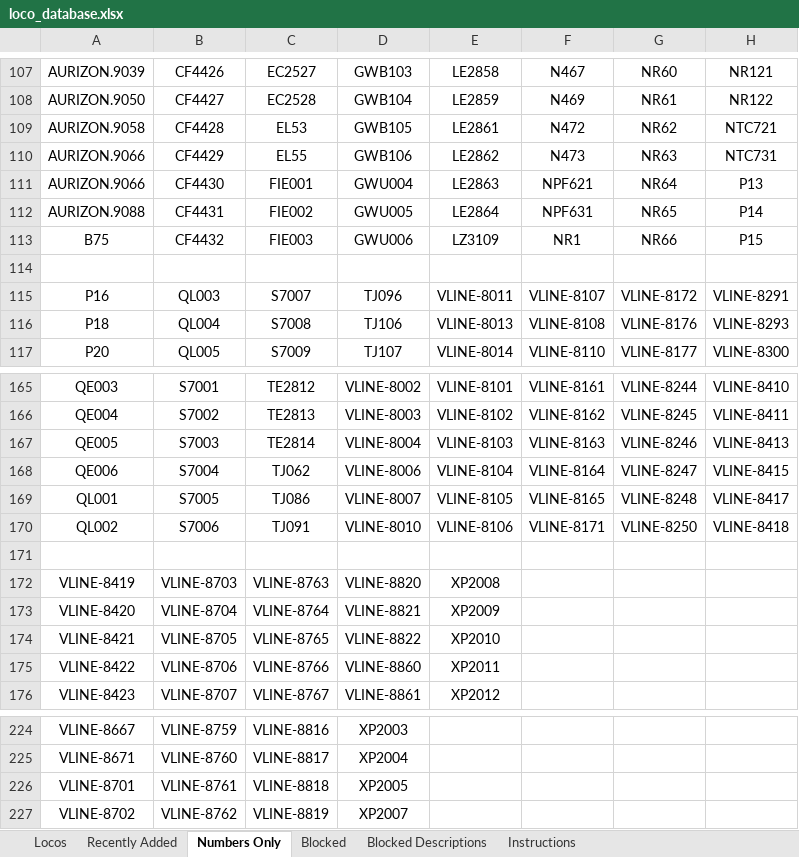
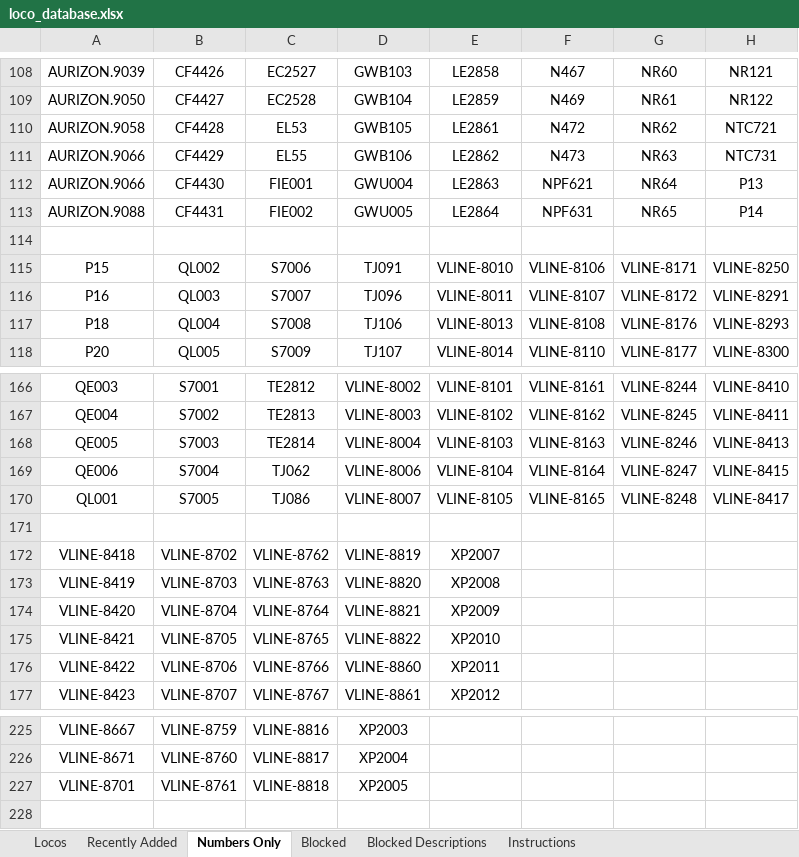
Before and after one commit to grahame21/railops-frontend, an Excel workbook: downloads/loco_database.xlsx, sheet Numbers Only, drawn as a sheet; only a part is shown, gaps mark what is left out; values as stored, in another font and other column widths than the file's, no borders; removed rows and columns are numbered as before the commit, all else as after; the diff covers the shown part only; the diff names each change by its address in the sheet, - before the commit and + after, or states it on an @@ line.

```diff
--- a/downloads/loco_database.xlsx (sheet Numbers Only)
+++ b/downloads/loco_database.xlsx (sheet Numbers Only)
-row 113: B75 | CF4432 | FIE003 | GWU006 | LZ3109 | NR1 | NR66 | P15
+row 115: P15 | QL002 | S7006 | TJ091 | VLINE-8010 | VLINE-8106 | VLINE-8171 | VLINE-8250
-row 170: QL002 | S7006 | TJ091 | VLINE-8010 | VLINE-8106 | VLINE-8171 | VLINE-8250 | VLINE-8418
+row 172: VLINE-8418 | VLINE-8702 | VLINE-8762 | VLINE-8819 | XP2007
-row 227: VLINE-8702 | VLINE-8762 | VLINE-8819 | XP2007
```
Also changed, not shown: 1 added row and 55 edited cells elsewhere in this sheet, sheet Locos, sheet Recently Added, downloads/loco_numbers_only.xlsx, 3 other files.
